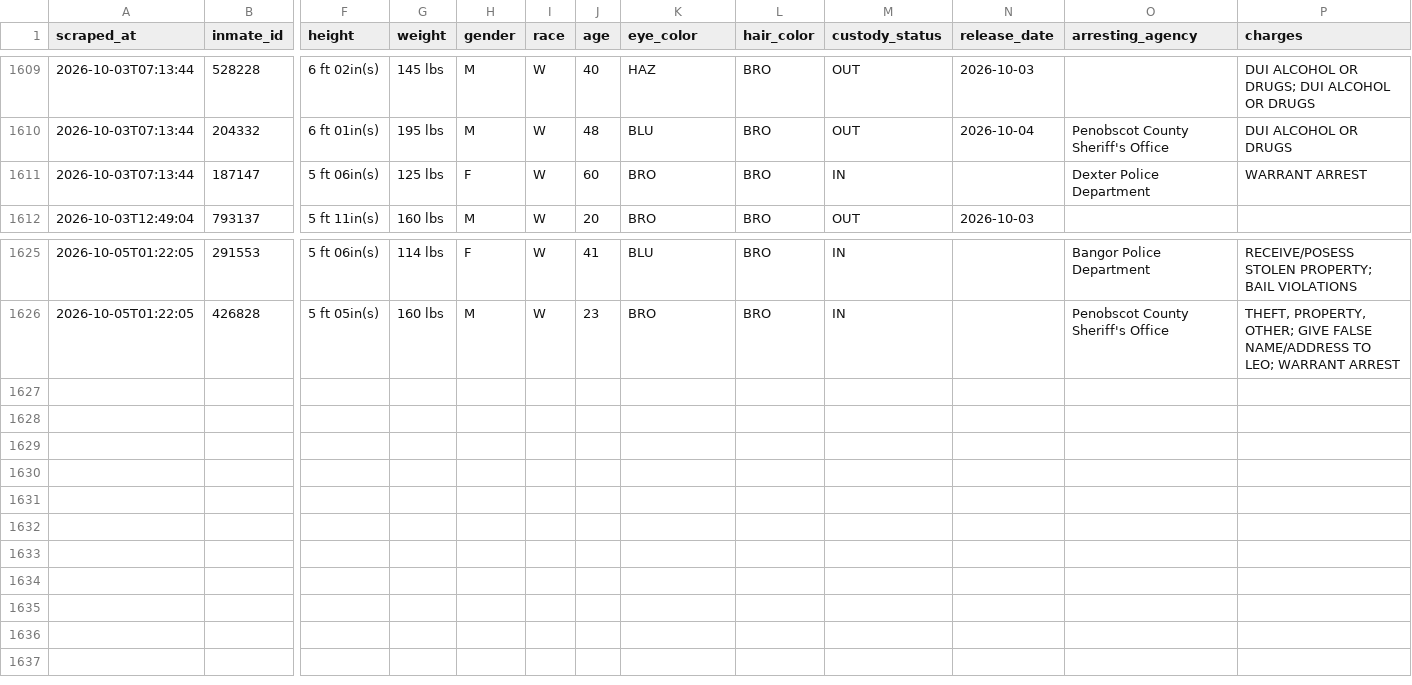
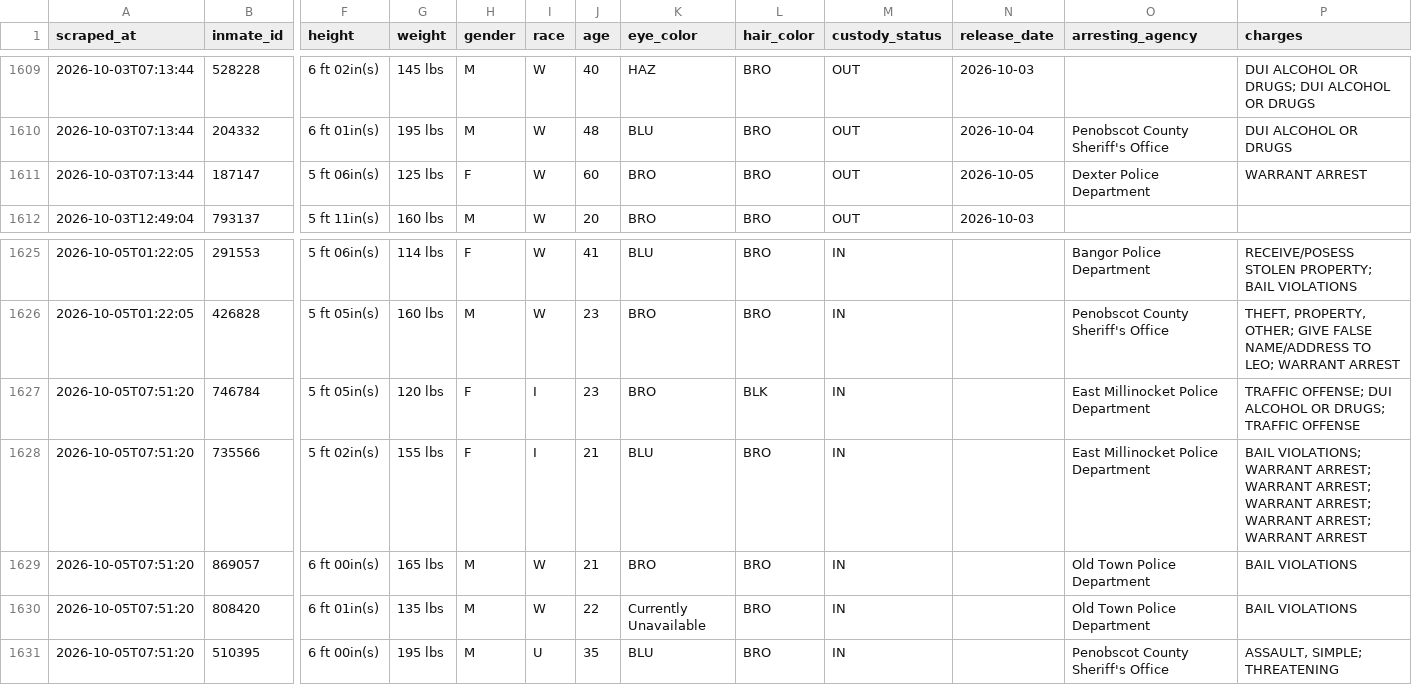
Before and after one commit to sloftus-lab/InmateScraper, a CSV file: inmates.csv, drawn as a sheet; only a part is shown, gaps mark what is left out; rows hold the shown columns only; the diff names each change by its address in the sheet, - before the commit and + after, or states it on an @@ line.

```diff
--- a/inmates.csv
+++ b/inmates.csv
-M1611 (custody_status): IN
+M1611 (custody_status): OUT
-N1611 (release_date): (empty)
+N1611 (release_date): 2026-10-05
+row 1627: 2026-10-05T07:51:20 | 746784 | 5 ft 05in(s) | 120 lbs | F | I | 23 | BRO | BLK | IN |  | East Millinocket Police Department | TRAFFIC OFFENSE; DUI ALCOHOL OR DRUGS; TRAFFIC OFFENSE
+row 1628: 2026-10-05T07:51:20 | 735566 | 5 ft 02in(s) | 155 lbs | F | I | 21 | BLU | BRO | IN |  | East Millinocket Police Department | BAIL VIOLATIONS; WARRANT ARREST; WARRANT ARREST; WARRANT ARREST; WARRANT ARREST; WARRANT ARREST
+row 1629: 2026-10-05T07:51:20 | 869057 | 6 ft 00in(s) | 165 lbs | M | W | 21 | BRO | BRO | IN |  | Old Town Police Department | BAIL VIOLATIONS
+row 1630: 2026-10-05T07:51:20 | 808420 | 6 ft 01in(s) | 135 lbs | M | W | 22 | Currently Unavailable | BRO | IN |  | Old Town Police Department | BAIL VIOLATIONS
+row 1631: 2026-10-05T07:51:20 | 510395 | 6 ft 00in(s) | 195 lbs | M | U | 35 | BLU | BRO | IN |  | Penobscot County Sheriff's Office | ASSAULT, SIMPLE; THREATENING
```
Also changed, not shown: 3 other files.
